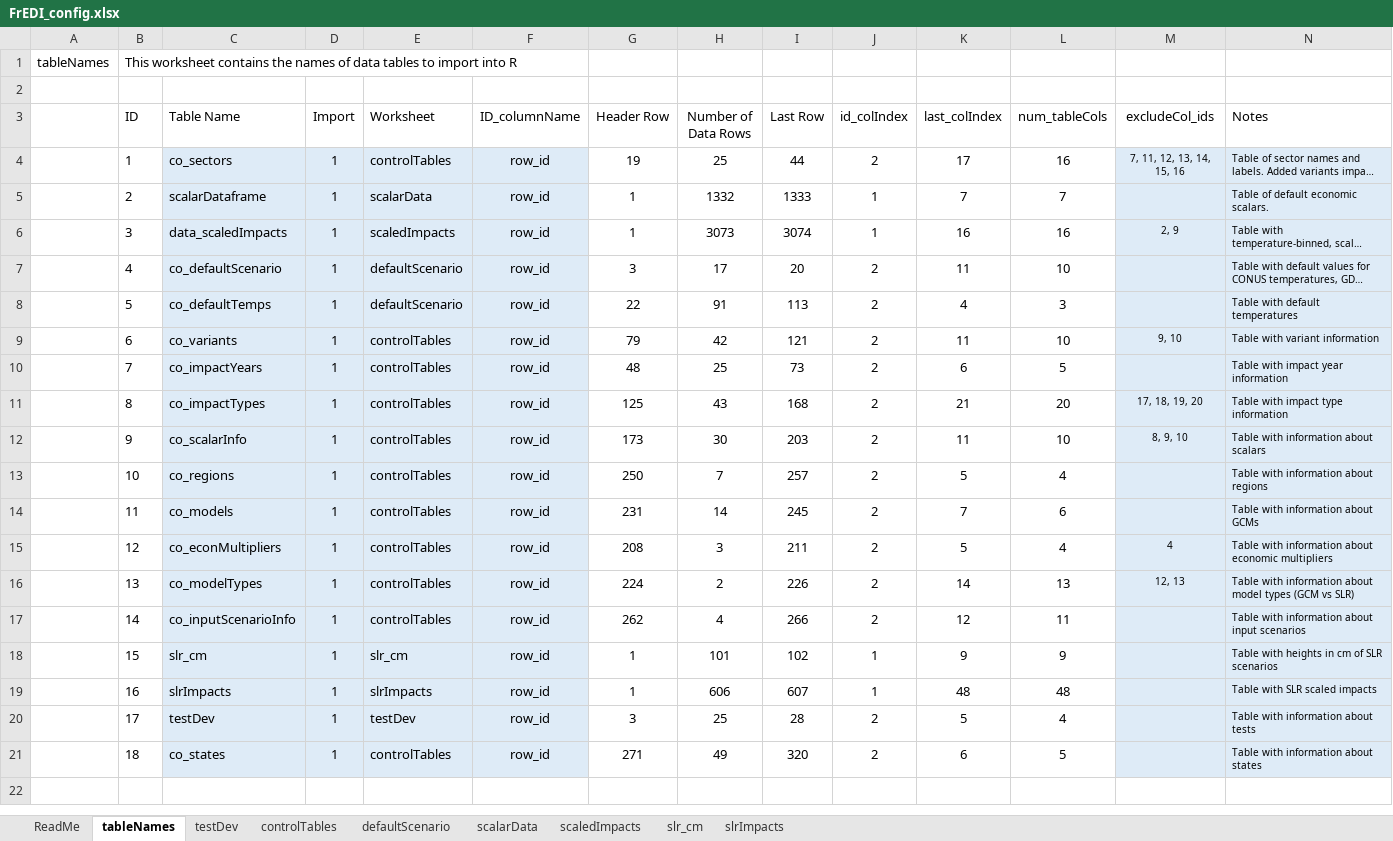
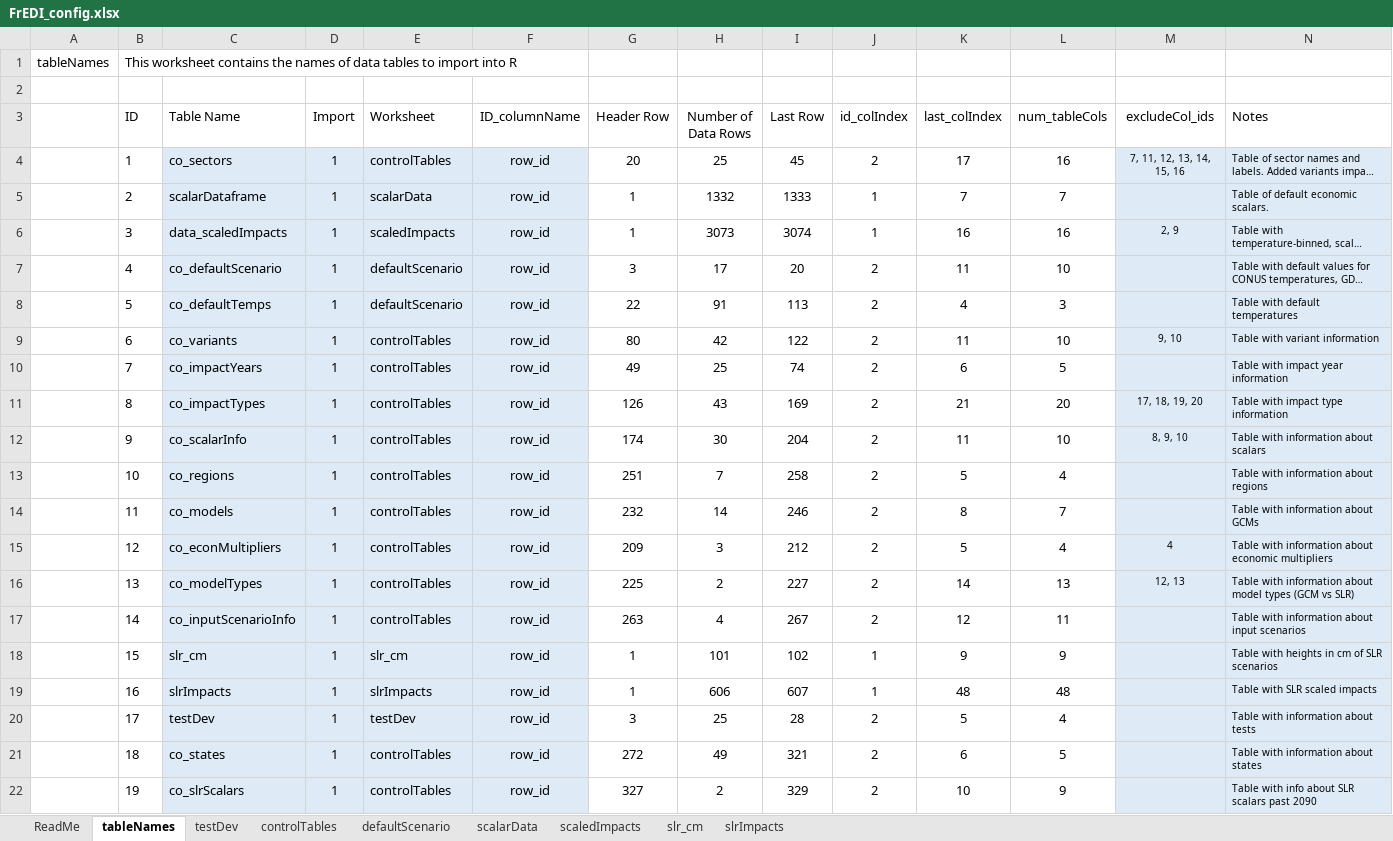
Before and after one commit to USEPA/FrEDI_Data, an Excel workbook: inst/extdata/FrEDI_config.xlsx, sheet tableNames, drawn as a sheet; long unchanged cells end in …; values as stored, in another font and other column widths than the file's, no borders; charts and pictures and table styles not drawn; the diff names each change by its address in the sheet, - before the commit and + after, or states it on an @@ line.

Commit message:
Update FrEDI_config.xlsx
Updated FrEDI config with additional SLR scalar info

```diff
--- a/inst/extdata/FrEDI_config.xlsx (sheet tableNames)
+++ b/inst/extdata/FrEDI_config.xlsx (sheet tableNames)
-G4 (Header Row): 19
+G4 (Header Row): 20
-I4 (Last Row): 44
+I4 (Last Row): 45
-G9 (Header Row): 79
+G9 (Header Row): 80
-I9 (Last Row): 121
+I9 (Last Row): 122
-G10 (Header Row): 48
+G10 (Header Row): 49
-I10 (Last Row): 73
+I10 (Last Row): 74
-G11 (Header Row): 125
+G11 (Header Row): 126
-I11 (Last Row): 168
+I11 (Last Row): 169
-G12 (Header Row): 173
+G12 (Header Row): 174
-I12 (Last Row): 203
+I12 (Last Row): 204
-G13 (Header Row): 250
+G13 (Header Row): 251
-I13 (Last Row): 257
+I13 (Last Row): 258
-G14 (Header Row): 231
+G14 (Header Row): 232
-I14 (Last Row): 245
+I14 (Last Row): 246
-K14 (last_colIndex): 7
+K14 (last_colIndex): 8
-L14 (num_tableCols): 6
+L14 (num_tableCols): 7
-G15 (Header Row): 208
+G15 (Header Row): 209
-I15 (Last Row): 211
+I15 (Last Row): 212
-G16 (Header Row): 224
+G16 (Header Row): 225
-I16 (Last Row): 226
+I16 (Last Row): 227
-G17 (Header Row): 262
+G17 (Header Row): 263
-I17 (Last Row): 266
+I17 (Last Row): 267
-G21 (Header Row): 271
+G21 (Header Row): 272
-I21 (Last Row): 320
+I21 (Last Row): 321
+row 22:  | 19 | co_slrScalars | 1 | controlTables | row_id | 327 | 2 | 329 | 2 | 10 | 9 |  | Table with info about SLR scalars past 2090
```
Also changed, not shown: sheet controlTables, formulas that keep their value, charts or pictures.
